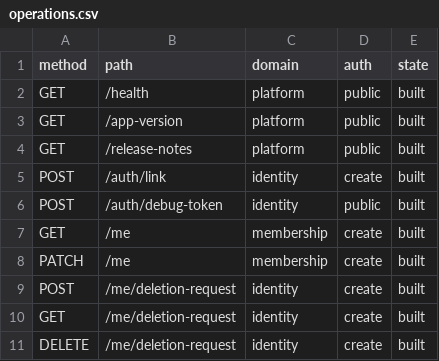
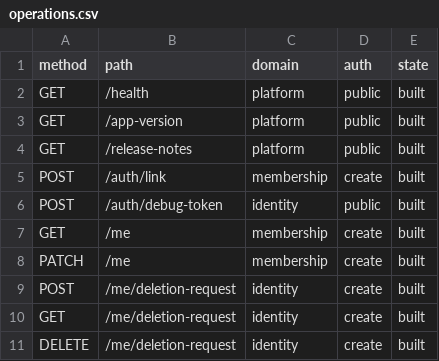
Before and after one commit to thestrongrope/tsr-app, a CSV file: docs/specs/initial-build/operations.csv, drawn as a sheet; only a part is shown.

```diff
--- a/docs/specs/initial-build/operations.csv
+++ b/docs/specs/initial-build/operations.csv
@@ -4,3 +4,3 @@ GET,/app-version,platform,public,built
 GET,/release-notes,platform,public,built
-POST,/auth/link,identity,create,built
+POST,/auth/link,membership,create,built
 POST,/auth/debug-token,identity,public,built
```
Also changed, not shown: 10 other files.
